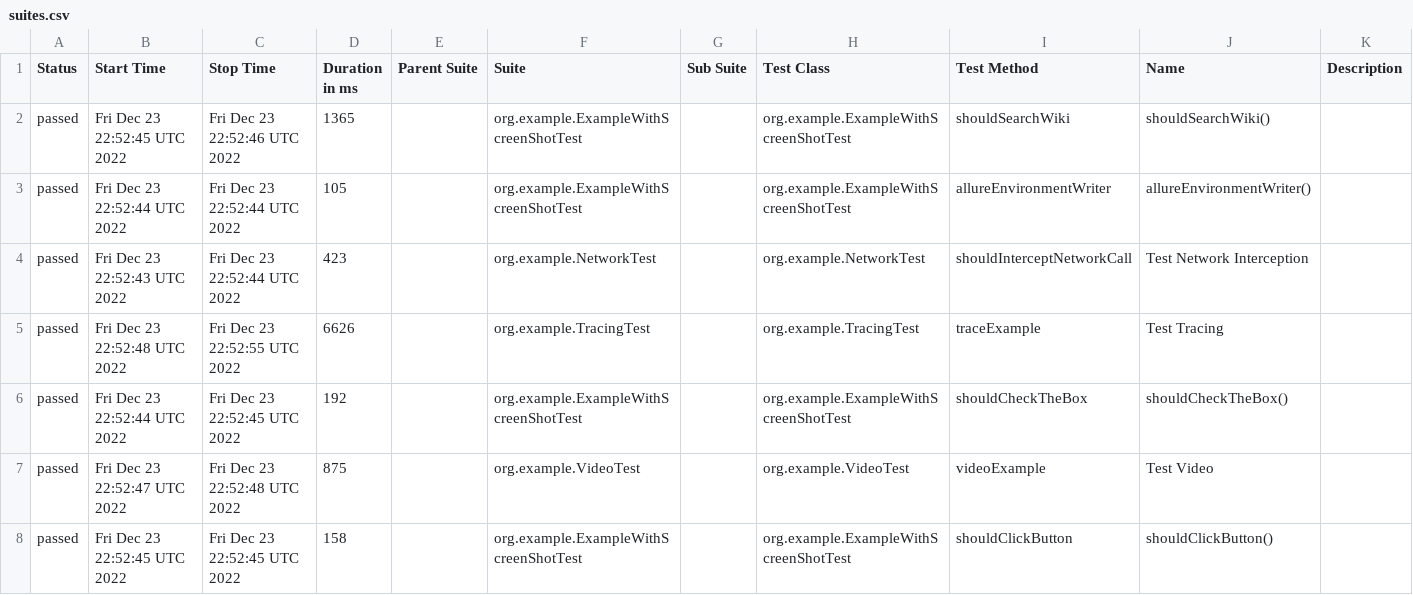
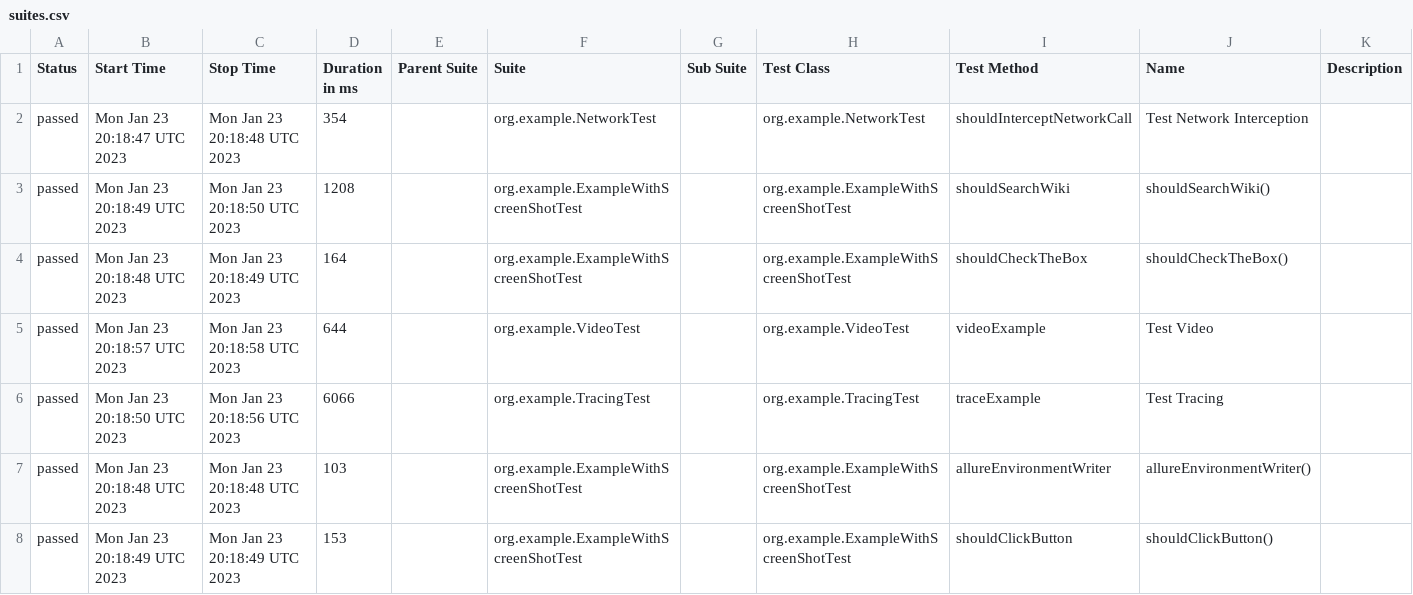
Before and after one commit to mikomatic/playwright-demo, a CSV file: data/suites.csv, drawn as a sheet.

```diff
--- a/data/suites.csv
+++ b/data/suites.csv
@@ -1,8 +1,8 @@
 "Status","Start Time","Stop Time","Duration in ms","Parent Suite","Suite","Sub Suite","Test Class","Test Method","Name","Description"
-"passed","Fri Dec 23 22:52:45 UTC 2022","Fri Dec 23 22:52:46 UTC 2022","1365","","org.example.ExampleWithScreenShotTest","","org.example.ExampleWithScreenShotTest","shouldSearchWiki","shouldSearchWiki()",""
-"passed","Fri Dec 23 22:52:44 UTC 2022","Fri Dec 23 22:52:44 UTC 2022","105","","org.example.ExampleWithScreenShotTest","","org.example.ExampleWithScreenShotTest","allureEnvironmentWriter","allureEnvironmentWriter()",""
-"passed","Fri Dec 23 22:52:43 UTC 2022","Fri Dec 23 22:52:44 UTC 2022","423","","org.example.NetworkTest","","org.example.NetworkTest","shouldInterceptNetworkCall","Test Network Interception",""
-"passed","Fri Dec 23 22:52:48 UTC 2022","Fri Dec 23 22:52:55 UTC 2022","6626","","org.example.TracingTest","","org.example.TracingTest","traceExample","Test Tracing",""
-"passed","Fri Dec 23 22:52:44 UTC 2022","Fri Dec 23 22:52:45 UTC 2022","192","","org.example.ExampleWithScreenShotTest","","org.example.ExampleWithScreenShotTest","shouldCheckTheBox","shouldCheckTheBox()",""
-"passed","Fri Dec 23 22:52:47 UTC 2022","Fri Dec 23 22:52:48 UTC 2022","875","","org.example.VideoTest","","org.example.VideoTest","videoExample","Test Video",""
-"passed","Fri Dec 23 22:52:45 UTC 2022","Fri Dec 23 22:52:45 UTC 2022","158","","org.example.ExampleWithScreenShotTest","","org.example.ExampleWithScreenShotTest","shouldClickButton","shouldClickButton()",""
+"passed","Mon Jan 23 20:18:47 UTC 2023","Mon Jan 23 20:18:48 UTC 2023","354","","org.example.NetworkTest","","org.example.NetworkTest","shouldInterceptNetworkCall","Test Network Interception",""
+"passed","Mon Jan 23 20:18:49 UTC 2023","Mon Jan 23 20:18:50 UTC 2023","1208","","org.example.ExampleWithScreenShotTest","","org.example.ExampleWithScreenShotTest","shouldSearchWiki","shouldSearchWiki()",""
+"passed","Mon Jan 23 20:18:48 UTC 2023","Mon Jan 23 20:18:49 UTC 2023","164","","org.example.ExampleWithScreenShotTest","","org.example.ExampleWithScreenShotTest","shouldCheckTheBox","shouldCheckTheBox()",""
+"passed","Mon Jan 23 20:18:57 UTC 2023","Mon Jan 23 20:18:58 UTC 2023","644","","org.example.VideoTest","","org.example.VideoTest","videoExample","Test Video",""
+"passed","Mon Jan 23 20:18:50 UTC 2023","Mon Jan 23 20:18:56 UTC 2023","6066","","org.example.TracingTest","","org.example.TracingTest","traceExample","Test Tracing",""
+"passed","Mon Jan 23 20:18:48 UTC 2023","Mon Jan 23 20:18:48 UTC 2023","103","","org.example.ExampleWithScreenShotTest","","org.example.ExampleWithScreenShotTest","allureEnvironmentWriter","allureEnvironmentWriter()",""
+"passed","Mon Jan 23 20:18:49 UTC 2023","Mon Jan 23 20:18:49 UTC 2023","153","","org.example.ExampleWithScreenShotTest","","org.example.ExampleWithScreenShotTest","shouldClickButton","shouldClickButton()",""
```
Also changed, not shown: data/behaviors.csv, 37 other files.
